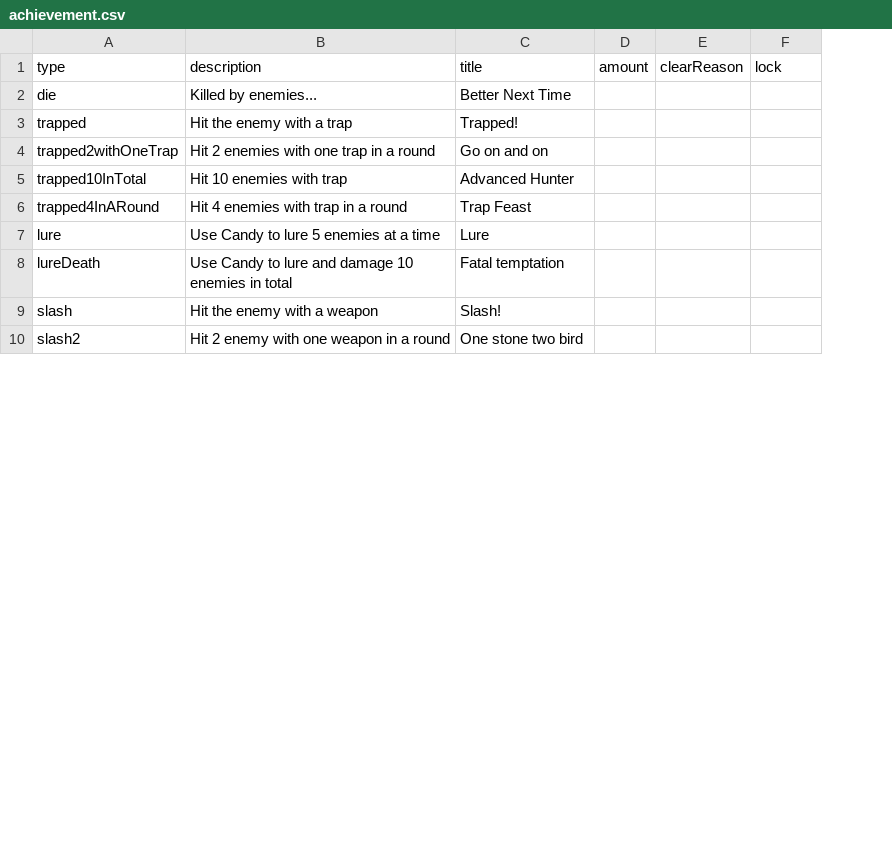
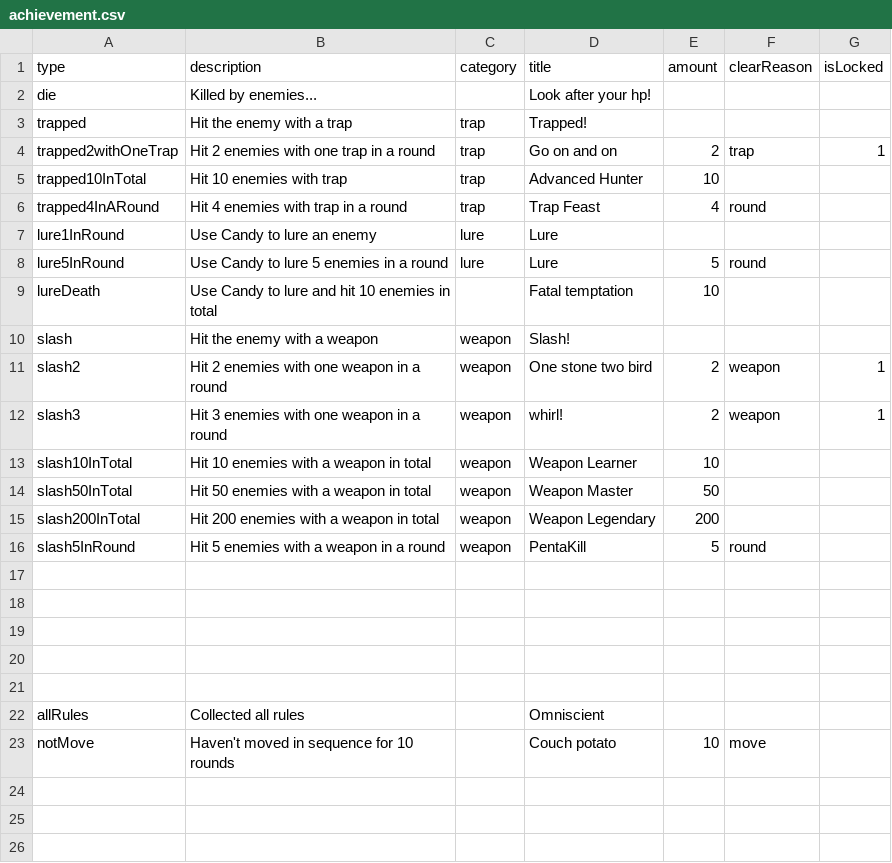
Before and after one commit to shshwdr/cozy-autumn, a CSV file: Assets/Resources/csv/achievement.csv, drawn as a sheet; only a part is shown; addresses are those after the commit; the diff covers the shown part only; the diff names each change by its address in the sheet, - before the commit and + after, or states it on an @@ line.

```diff
--- a/Assets/Resources/csv/achievement.csv
+++ b/Assets/Resources/csv/achievement.csv
+column C (category), rows 3-7: trap | trap | trap | trap | lure; rows 10-11: weapon | weapon
-G1: lock
+G1: isLocked
-D2 (title): Better Next Time
+D2 (title): Look after your hp!
-E4 (amount): (empty)
+E4 (amount): 2
-F4 (clearReason): (empty)
+F4 (clearReason): trap
-G4 (isLocked): (empty)
+G4 (isLocked): 1
-E5 (amount): (empty)
+E5 (amount): 10
-E6 (amount): (empty)
+E6 (amount): 4
-F6 (clearReason): (empty)
+F6 (clearReason): round
-A7 (type): lure
+A7 (type): lure1InRound
-B7 (description): Use Candy to lure 5 enemies at a time
+B7 (description): Use Candy to lure an enemy
+row 8: lure5InRound | Use Candy to lure 5 enemies in a round | lure | Lure | 5 | round
-B9 (description): …lure and damage 10 enemies…
+B9 (description): …lure and hit 10 enemies…
-E9 (amount): (empty)
+E9 (amount): 10
-B11 (description): Hit 2 enemy with one weapon in a round
+B11 (description): Hit 2 enemies with one weapon in a round
-E11 (amount): (empty)
+E11 (amount): 2
-F11 (clearReason): (empty)
+F11 (clearReason): weapon
-G11 (isLocked): (empty)
+G11 (isLocked): 1
+row 12: slash3 | Hit 3 enemies with one weapon in a round | weapon | whirl! | 2 | weapon | 1
+row 13: slash10InTotal | Hit 10 enemies with a weapon in total | weapon | Weapon Learner | 10
+row 14: slash50InTotal | Hit 50 enemies with a weapon in total | weapon | Weapon Master | 50
+row 15: slash200InTotal | Hit 200 enemies with a weapon in total | weapon | Weapon Legendary | 200
+row 16: slash5InRound | Hit 5 enemies with a weapon in a round | weapon | PentaKill | 5 | round
+row 17: (empty)
+row 18: (empty)
+row 19: (empty)
+row 20: (empty)
+row 21: (empty)
@@ row 16 moved to row 22: allRules @@
+row 23: notMove | Haven't moved in sequence for 10 rounds |  | Couch potato | 10 | move
+row 24: (empty)
+row 25: (empty)
+row 26: (empty)
```
Also changed, not shown: 15 added rows, 12 removed rows and 9 moved rows elsewhere in this file, Assets/Resources/csv/cell.csv, Assets/Resources/csv/grassland.csv, 51 other files.
